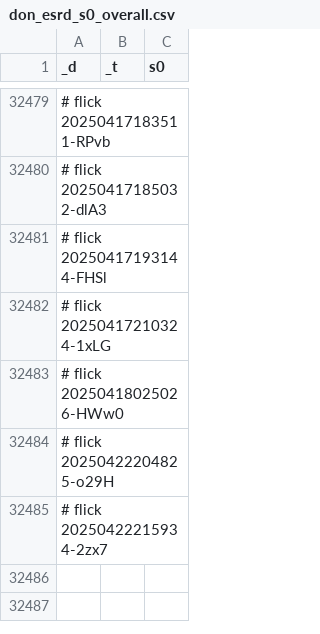
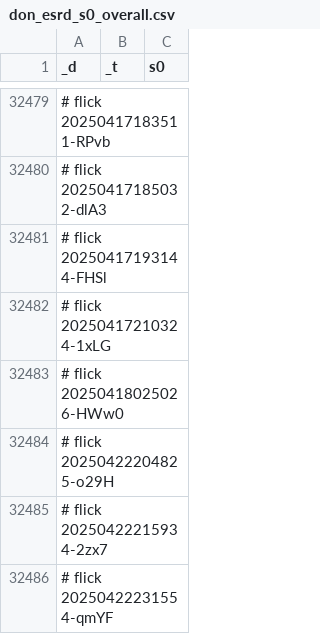
Before and after one commit to abikesa/bronx, a CSV file: kitabo/ensi/ukubona/donorcase/test2/assets/csv/don_esrd_s0_overall.csv, drawn as a sheet; only a part is shown, gaps mark what is left out; the diff names each change by its address in the sheet, - before the commit and + after, or states it on an @@ line.

Commit message:
kitabo/ensi/ukubona/donorcase/test2/assets/csv/don_esrd_s0_overall.csv

```diff
--- a/kitabo/ensi/ukubona/donorcase/test2/assets/csv/don_esrd_s0_overall.csv
+++ b/kitabo/ensi/ukubona/donorcase/test2/assets/csv/don_esrd_s0_overall.csv
+row 32486: # flick 20250422231554-qmYF
```
